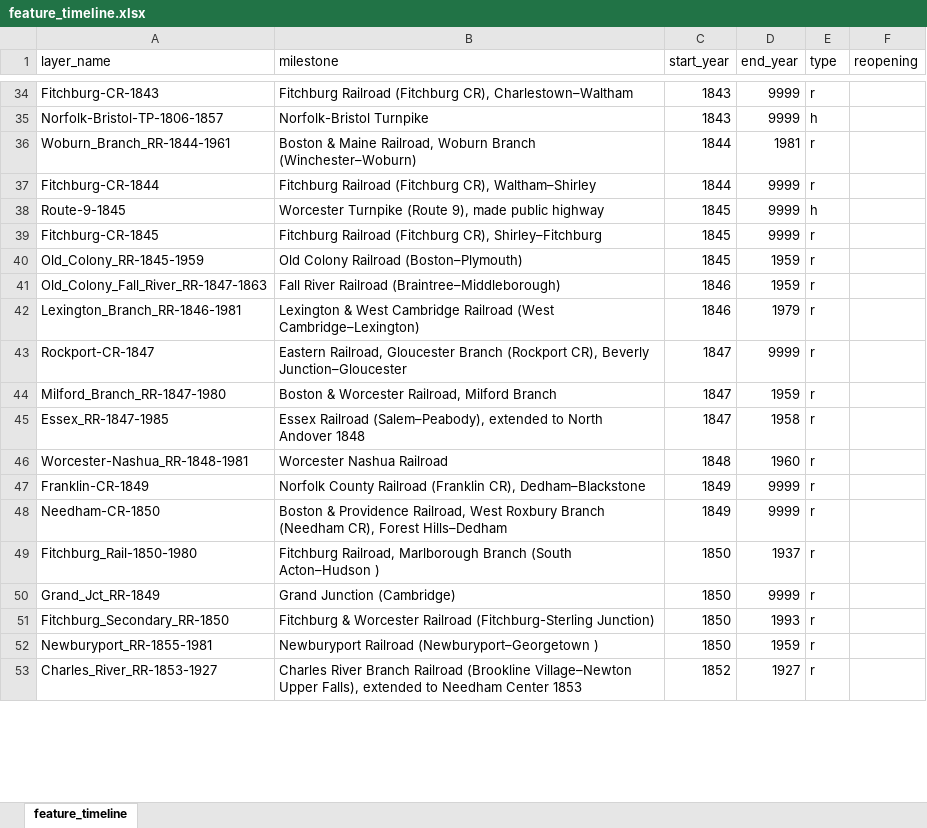
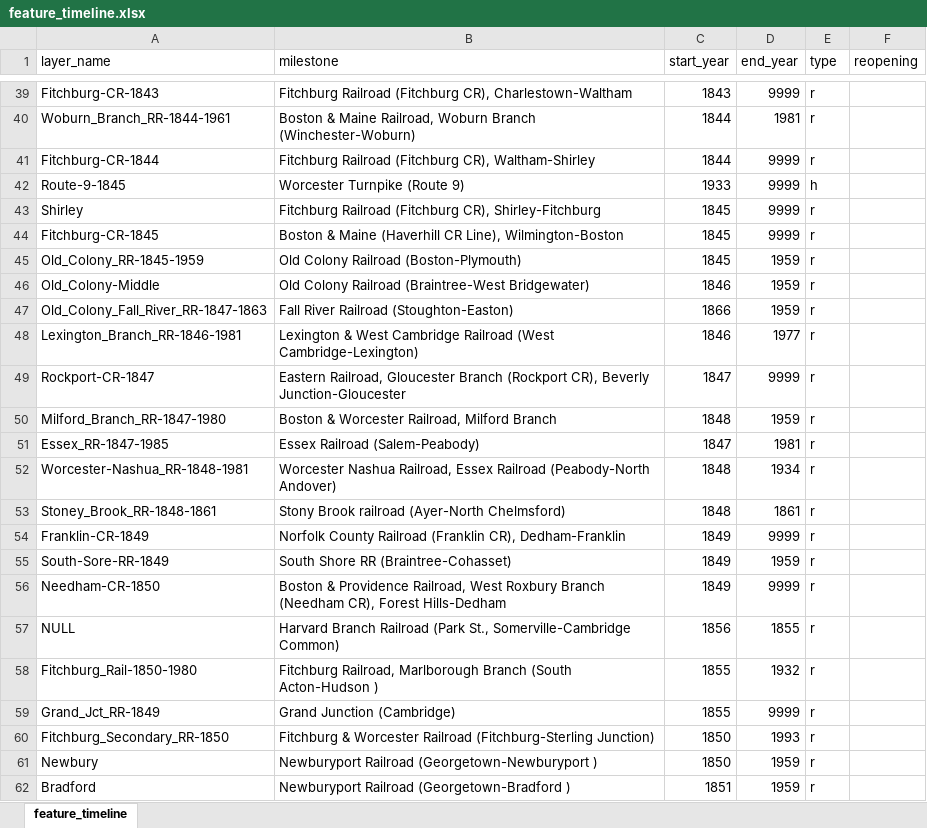
Before and after one commit to CTPSSTAFF/historical-transportation-map, an Excel workbook: xlsx/feature_timeline.xlsx, sheet feature_timeline, drawn as a sheet; only a part is shown, gaps mark what is left out; values as stored, in another font and other column widths than the file's, no borders; removed rows and columns are numbered as before the commit, all else as after; the diff covers the shown part only; the diff names each change by its address in the sheet, - before the commit and + after, or states it on an @@ line.

```diff
--- a/xlsx/feature_timeline.xlsx (sheet feature_timeline)
+++ b/xlsx/feature_timeline.xlsx (sheet feature_timeline)
-B39 (milestone): …(Fitchburg CR), Charlestown–Waltham
+B39 (milestone): …(Fitchburg CR), Charlestown-Waltham
-row 35: Norfolk-Bristol-TP-1806-1857 | Norfolk-Bristol Turnpike | 1843 | 9999 | h
-B40 (milestone): …Woburn Branch (Winchester–Woburn)
+B40 (milestone): …Woburn Branch (Winchester-Woburn)
-B41 (milestone): …(Fitchburg CR), Waltham–Shirley
+B41 (milestone): …(Fitchburg CR), Waltham-Shirley
-B42 (milestone): Worcester Turnpike (Route 9), made public highway
+B42 (milestone): Worcester Turnpike (Route 9)
-C42 (start_year): 1845
+C42 (start_year): 1933
+row 43: Shirley | Fitchburg Railroad (Fitchburg CR), Shirley-Fitchburg | 1845 | 9999 | r
-B44 (milestone): Fitchburg Railroad (Fitchburg CR), Shirley–Fitchburg
+B44 (milestone): Boston & Maine (Haverhill CR Line), Wilmington-Boston
-B45 (milestone): Old Colony Railroad (Boston–Plymouth)
+B45 (milestone): Old Colony Railroad (Boston-Plymouth)
-A46 (layer_name): Old_Colony_Fall_River_RR-1847-1863
+A46 (layer_name): Old_Colony-Middle
-B46 (milestone): Fall River Railroad (Braintree–Middleborough)
+B46 (milestone): Old Colony Railroad (Braintree-West Bridgewater)
+row 47: Old_Colony_Fall_River_RR-1847-1863 | Fall River Railroad (Stoughton-Easton) | 1866 | 1959 | r
-B48 (milestone): …Railroad (West Cambridge–Lexington)
+B48 (milestone): …Railroad (West Cambridge-Lexington)
-D48 (end_year): 1979
+D48 (end_year): 1977
-B49 (milestone): …CR), Beverly Junction–Gloucester
+B49 (milestone): …CR), Beverly Junction-Gloucester
-C50 (start_year): 1847
+C50 (start_year): 1848
-B51 (milestone): Essex Railroad (Salem–Peabody), extended to North Andover 1848
+B51 (milestone): Essex Railroad (Salem-Peabody)
-D51 (end_year): 1958
+D51 (end_year): 1981
-B52 (milestone): Worcester Nashua Railroad
+B52 (milestone): Worcester Nashua Railroad, Essex Railroad (Peabody-North Andover)
-D52 (end_year): 1960
+D52 (end_year): 1934
+row 53: Stoney_Brook_RR-1848-1861 | Stony Brook railroad (Ayer-North Chelmsford) | 1848 | 1861 | r
-B54 (milestone): …(Franklin CR), Dedham–Blackstone
+B54 (milestone): …(Franklin CR), Dedham-Franklin
+row 55: South-Sore-RR-1849 | South Shore RR (Braintree-Cohasset) | 1849 | 1959 | r
-B56 (milestone): …CR), Forest Hills–Dedham
+B56 (milestone): …CR), Forest Hills-Dedham
+row 57: NULL | Harvard Branch Railroad (Park St., Somerville-Cambridge Common) | 1856 | 1855 | r
-B58 (milestone): …Branch (South Acton–Hudson )
+B58 (milestone): …Branch (South Acton-Hudson )
-C58:C59 (start_year): 1850
+C58:C59 (start_year): 1855
-D58 (end_year): 1937
+D58 (end_year): 1932
-A61 (layer_name): Newburyport_RR-1855-1981
+A61 (layer_name): Newbury
-B61 (milestone): Newburyport Railroad (Newburyport–Georgetown )
+B61 (milestone): Newburyport Railroad (Georgetown-Newburyport )
-row 53: Charles_River_RR-1853-1927 | Charles River Branch Railroad (Brookline Village–Newton Upper Falls), extended to Needham Center 1853 | 1852 | 1927 | r
+row 62: Bradford | Newburyport Railroad (Georgetown-Bradford ) | 1851 | 1959 | r
```
Also changed, not shown: 38 added rows, 2 removed rows and 112 edited cells elsewhere in this sheet, xlsx/historical_items.xlsx, 4 other files.
